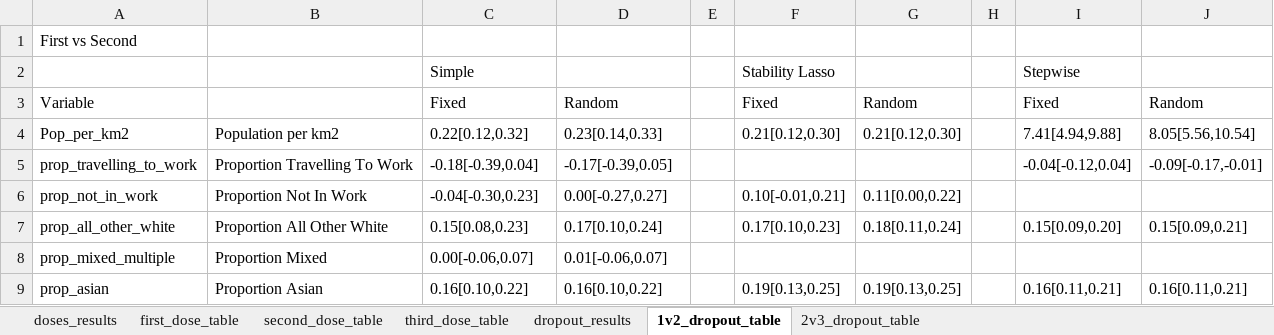
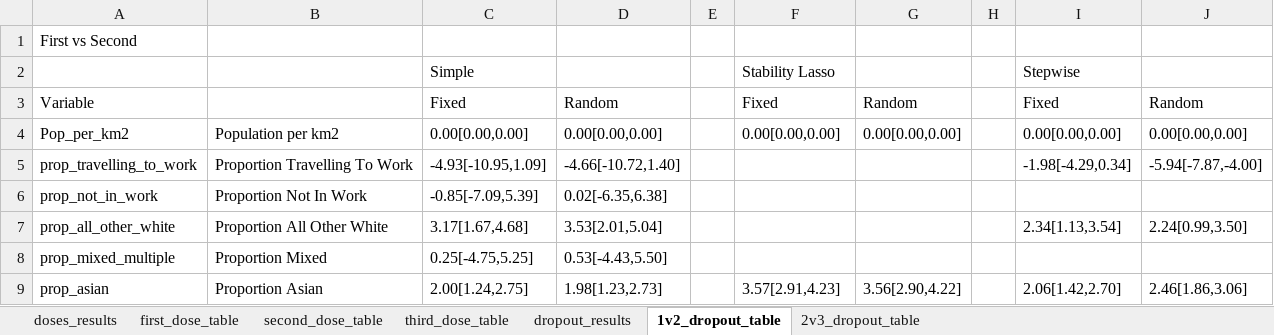
Before and after one commit to camilajean/covid_vac_data_code, an Excel workbook: results_tables/all_results_tables.xlsx, sheet 1v2_dropout_table, drawn as a sheet; only a part is shown; values as stored, in another font and other column widths than the file's, no cell formats; the diff covers the shown part only; the diff names each change by its address in the sheet, - before the commit and + after, or states it on an @@ line.

```diff
--- a/results_tables/all_results_tables.xlsx (sheet 1v2_dropout_table)
+++ b/results_tables/all_results_tables.xlsx (sheet 1v2_dropout_table)
-C4: 0.22[0.12,0.32]
+C4: 0.00[0.00,0.00]
-D4: 0.23[0.14,0.33]
+D4: 0.00[0.00,0.00]
-F4: 0.21[0.12,0.30]
+F4: 0.00[0.00,0.00]
-G4: 0.21[0.12,0.30]
+G4: 0.00[0.00,0.00]
-I4: 7.41[4.94,9.88]
+I4: 0.00[0.00,0.00]
-J4: 8.05[5.56,10.54]
+J4: 0.00[0.00,0.00]
-C5: -0.18[-0.39,0.04]
+C5: -4.93[-10.95,1.09]
-D5: -0.17[-0.39,0.05]
+D5: -4.66[-10.72,1.40]
-I5: -0.04[-0.12,0.04]
+I5: -1.98[-4.29,0.34]
-J5: -0.09[-0.17,-0.01]
+J5: -5.94[-7.87,-4.00]
-C6: -0.04[-0.30,0.23]
+C6: -0.85[-7.09,5.39]
-D6: 0.00[-0.27,0.27]
+D6: 0.02[-6.35,6.38]
-F6: 0.10[-0.01,0.21]
+F6: (empty)
-G6: 0.11[0.00,0.22]
+G6: (empty)
-C7: 0.15[0.08,0.23]
+C7: 3.17[1.67,4.68]
-D7: 0.17[0.10,0.24]
+D7: 3.53[2.01,5.04]
-F7: 0.17[0.10,0.23]
+F7: (empty)
-G7: 0.18[0.11,0.24]
+G7: (empty)
-I7: 0.15[0.09,0.20]
+I7: 2.34[1.13,3.54]
-J7: 0.15[0.09,0.21]
+J7: 2.24[0.99,3.50]
-C8: 0.00[-0.06,0.07]
+C8: 0.25[-4.75,5.25]
-D8: 0.01[-0.06,0.07]
+D8: 0.53[-4.43,5.50]
-C9: 0.16[0.10,0.22]
+C9: 2.00[1.24,2.75]
-D9: 0.16[0.10,0.22]
+D9: 1.98[1.23,2.73]
-F9: 0.19[0.13,0.25]
+F9: 3.57[2.91,4.23]
-G9: 0.19[0.13,0.25]
+G9: 3.56[2.90,4.22]
-I9: 0.16[0.11,0.21]
+I9: 2.06[1.42,2.70]
-J9: 0.16[0.11,0.21]
+J9: 2.46[1.86,3.06]
```
Also changed, not shown: 1 removed row and 94 edited cells elsewhere in this sheet, sheet dropout_results, sheet 2v3_dropout_table, cell formats, formulas that keep their value, 50 other files.
